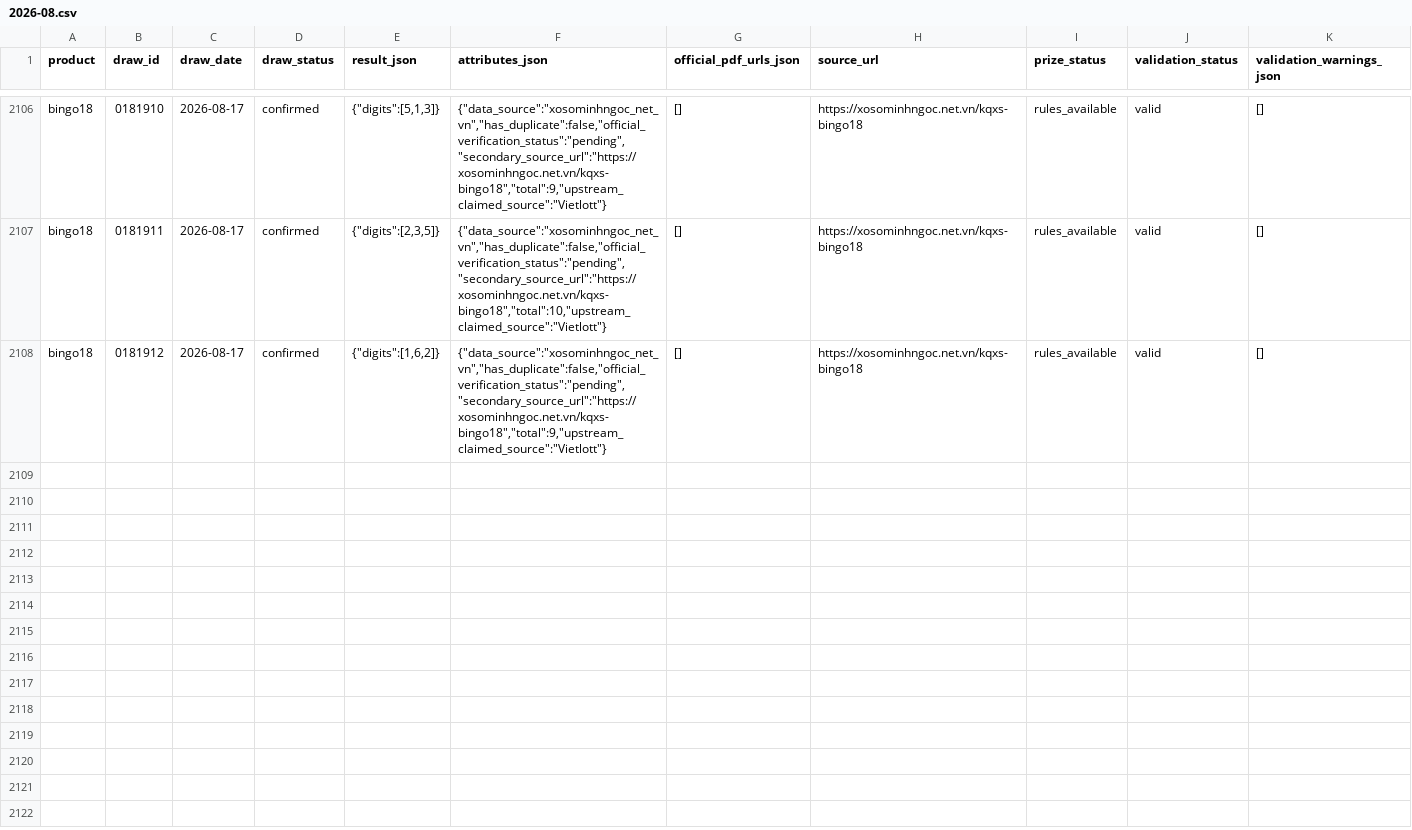
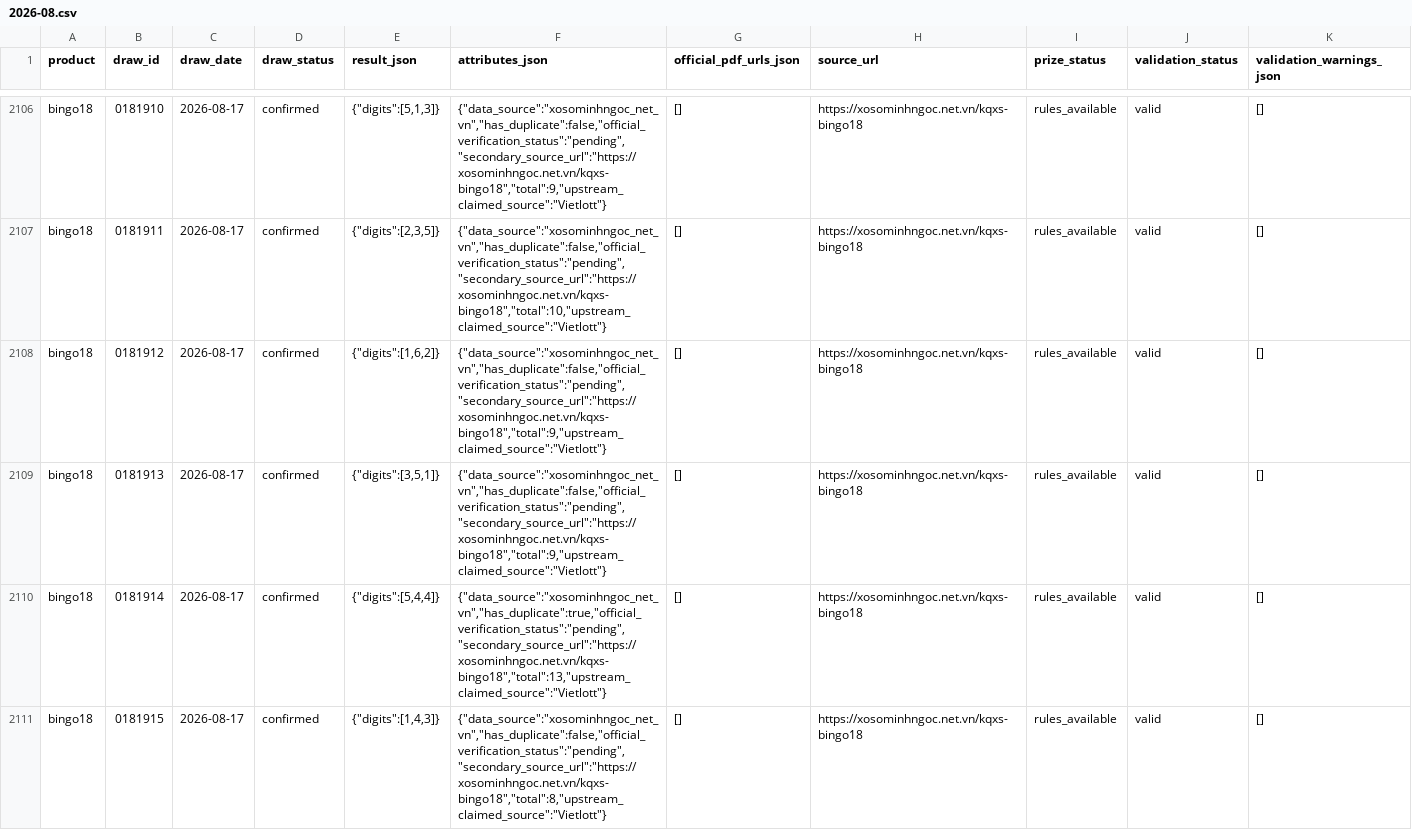
Before and after one commit to NhanAZ-Data/vietlott-research, a CSV file: datasets/draws/bingo18/2026-08.csv, drawn as a sheet; only a part is shown, gaps mark what is left out; rows hold the shown columns only; the diff covers the shown part only; the diff names each change by its address in the sheet, - before the commit and + after, or states it on an @@ line.

```diff
--- a/datasets/draws/bingo18/2026-08.csv
+++ b/datasets/draws/bingo18/2026-08.csv
+row 2109: bingo18 | 0181913 | 2026-08-17 | confirmed | {"digits":[3,5,1]} | {"data_source":"xosominhngoc_net_vn","has_duplicate":false,"official_verification_status":"pending","secondary_source_url":"https://xosominhngoc.net.vn/kqxs-bingo18","total":9,"upstream_claimed_source":"Vietlott"} | [] | https://xosominhngoc.net.vn/kqxs-bingo18 | rules_available | valid | []
+row 2110: bingo18 | 0181914 | 2026-08-17 | confirmed | {"digits":[5,4,4]} | {"data_source":"xosominhngoc_net_vn","has_duplicate":true,"official_verification_status":"pending","secondary_source_url":"https://xosominhngoc.net.vn/kqxs-bingo18","total":13,"upstream_claimed_source":"Vietlott"} | [] | https://xosominhngoc.net.vn/kqxs-bingo18 | rules_available | valid | []
+row 2111: bingo18 | 0181915 | 2026-08-17 | confirmed | {"digits":[1,4,3]} | {"data_source":"xosominhngoc_net_vn","has_duplicate":false,"official_verification_status":"pending","secondary_source_url":"https://xosominhngoc.net.vn/kqxs-bingo18","total":8,"upstream_claimed_source":"Vietlott"} | [] | https://xosominhngoc.net.vn/kqxs-bingo18 | rules_available | valid | []
```
Also changed, not shown: 3 added rows elsewhere in this file, datasets/draws/keno/2026-08.csv, 3 other files.
